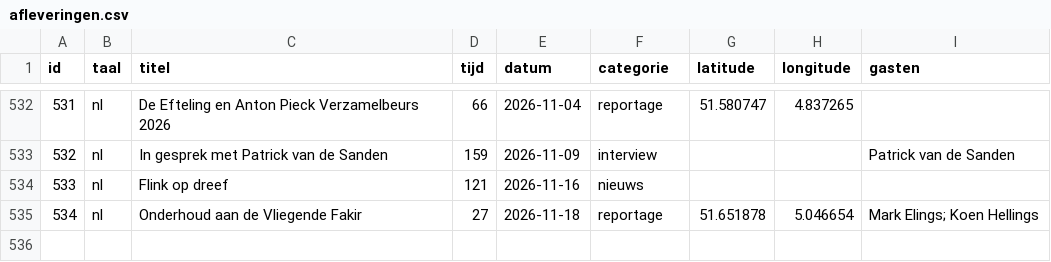
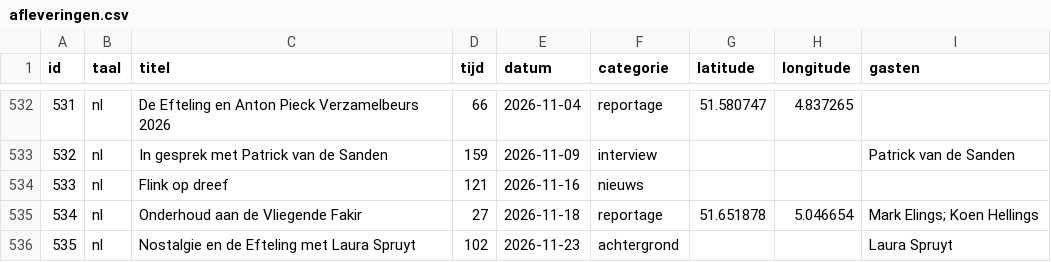
Before and after one commit to SjorsHartwijk/kleineboodschap, a CSV file: afleveringen.csv, drawn as a sheet; only a part is shown, gaps mark what is left out.

Commit message:
Aflevering 535: Nostalgie en de Efteling met Laura Spruyt

```diff
--- a/afleveringen.csv
+++ b/afleveringen.csv
@@ -535 +535,2 @@ id,taal,titel,tijd,datum,categorie,latitude,longitude,gasten
 534,nl,Onderhoud aan de Vliegende Fakir,27,2026-11-18,reportage,51.651878,5.046654,Mark Elings; Koen Hellings
+535,nl,Nostalgie en de Efteling met Laura Spruyt,102,2026-11-23,achtergrond,,,Laura Spruyt
```
Also changed, not shown: 2 other files.
